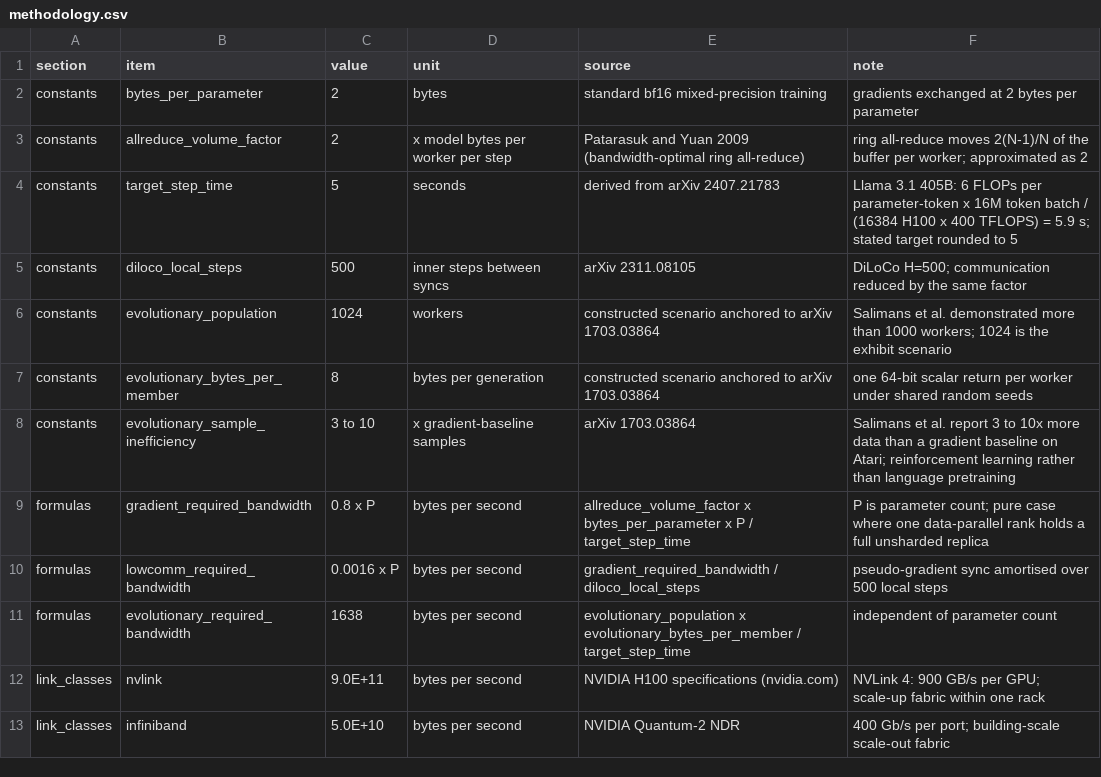
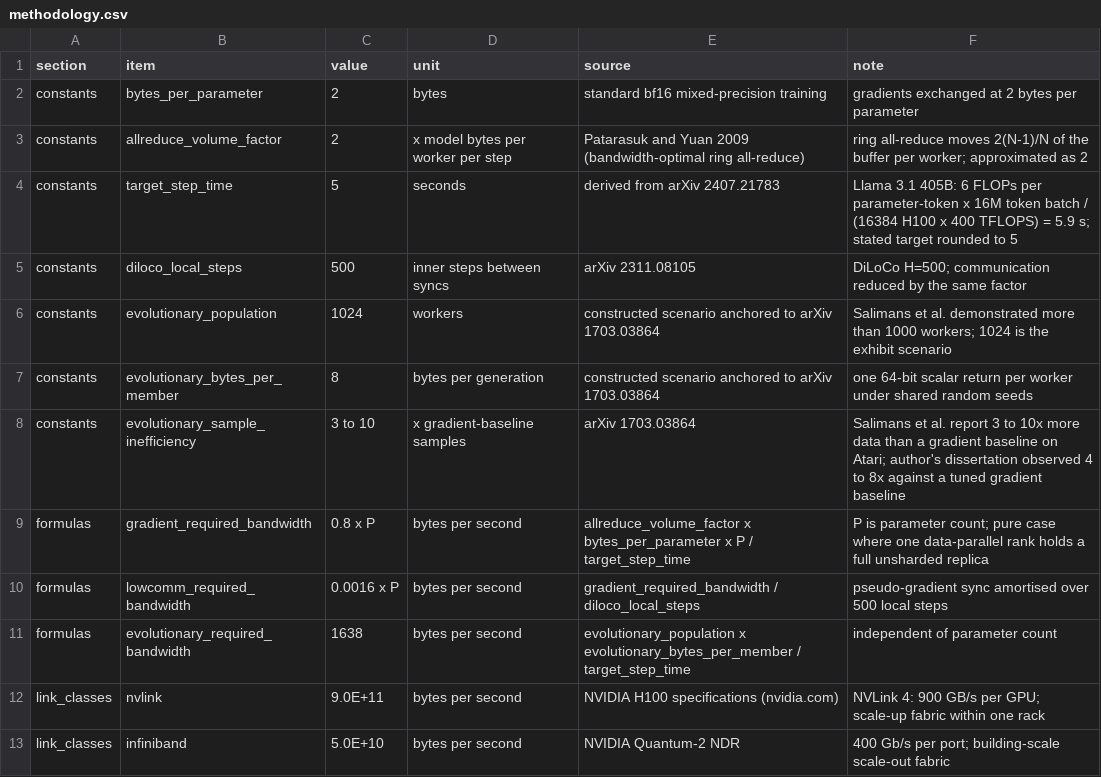
Before and after one commit to richtrv/interconnect, a CSV file: methodology.csv, drawn as a sheet; only a part is shown.

Commit message:
Weighted view, first-person dissertation section

```diff
--- a/methodology.csv
+++ b/methodology.csv
@@ -7,3 +7,3 @@ constants,evolutionary_population,1024,workers,constructed scenario anchored to
 constants,evolutionary_bytes_per_member,8,bytes per generation,constructed scenario anchored to arXiv 1703.03864,one 64-bit scalar return per worker under shared random seeds
-constants,evolutionary_sample_inefficiency,3 to 10,x gradient-baseline samples,arXiv 1703.03864,Salimans et al. report 3 to 10x more data than a gradient baseline on Atari; reinforcement learning rather than language pretraining
+constants,evolutionary_sample_inefficiency,3 to 10,x gradient-baseline samples,arXiv 1703.03864,Salimans et al. report 3 to 10x more data than a gradient baseline on Atari; author's dissertation observed 4 to 8x against a tuned gradient baseline
 formulas,gradient_required_bandwidth,0.8 x P,bytes per second,allreduce_volume_factor x bytes_per_parameter x P / target_step_time,P is parameter count; pure case where one data-parallel rank holds a full unsharded replica
```
Also changed, not shown: 2 other files.
